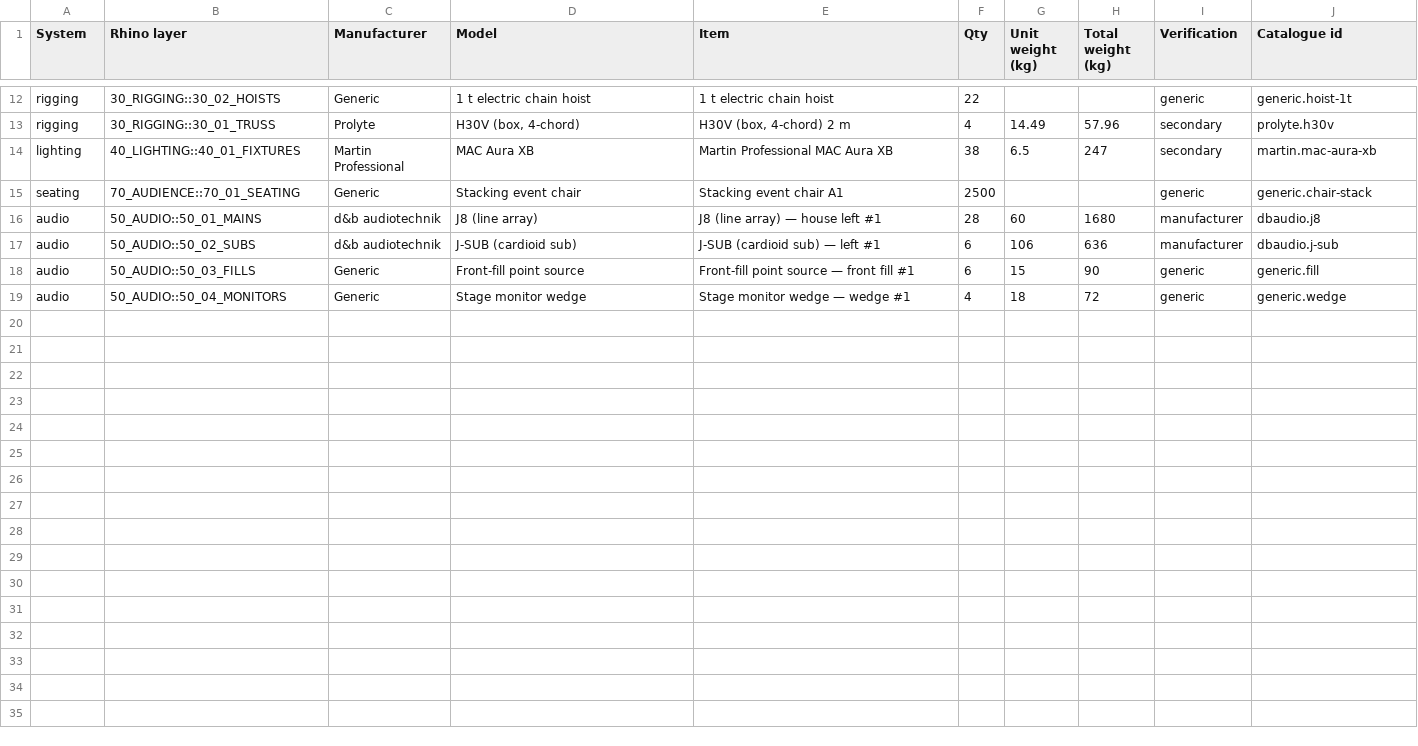
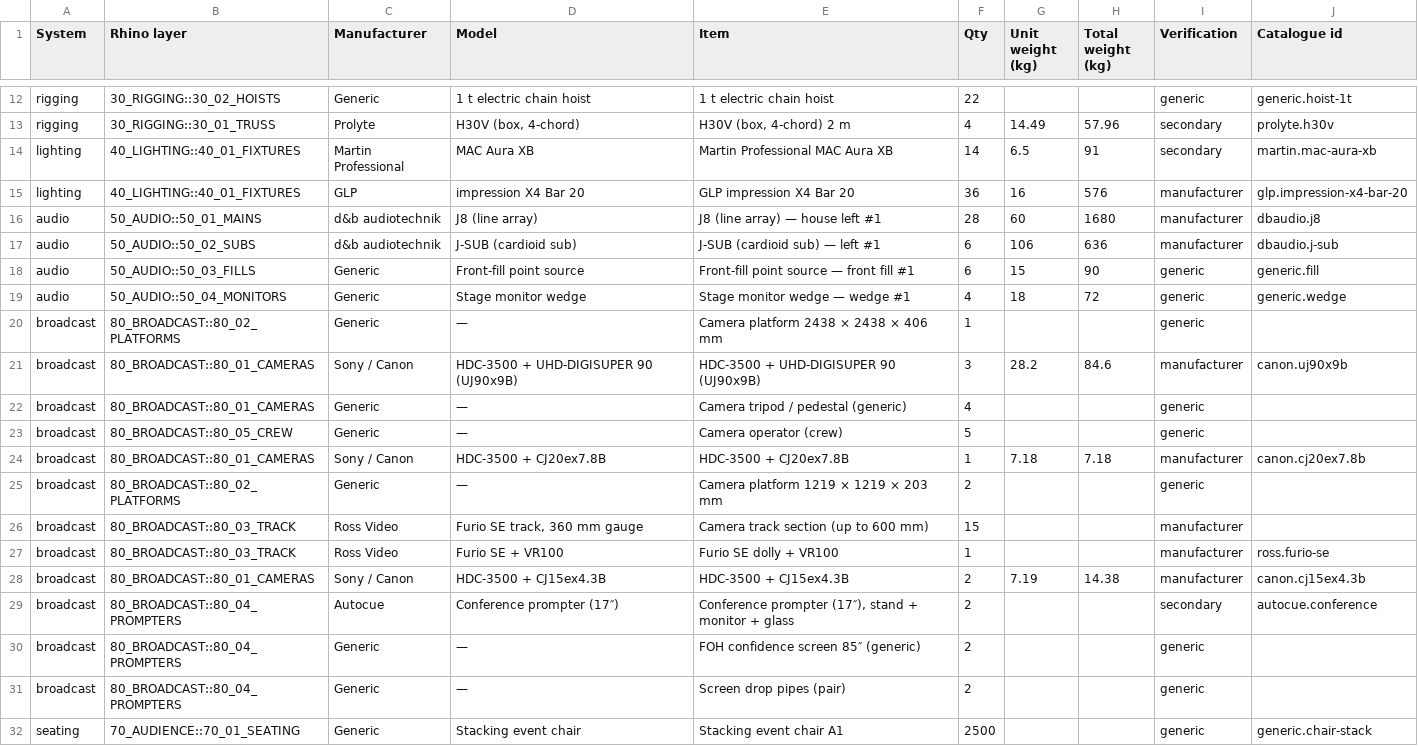
Before and after one commit to alexilten/STAGEWORK, a CSV file: samples/panoramic-keynote.bom.csv, drawn as a sheet; only a part is shown, gaps mark what is left out.

```diff
--- a/samples/panoramic-keynote.bom.csv
+++ b/samples/panoramic-keynote.bom.csv
@@ -13,4 +13,4 @@ rigging,30_RIGGING::30_02_HOISTS,Generic,1 t electric chain hoist,1 t electric c
 rigging,30_RIGGING::30_01_TRUSS,Prolyte,"H30V (box, 4-chord)","H30V (box, 4-chord) 2 m",4,14.49,57.96,secondary,prolyte.h30v
-lighting,40_LIGHTING::40_01_FIXTURES,Martin Professional,MAC Aura XB,Martin Professional MAC Aura XB,38,6.5,247,secondary,martin.mac-aura-xb
-seating,70_AUDIENCE::70_01_SEATING,Generic,Stacking event chair,Stacking event chair A1,2500,,,generic,generic.chair-stack
+lighting,40_LIGHTING::40_01_FIXTURES,Martin Professional,MAC Aura XB,Martin Professional MAC Aura XB,14,6.5,91,secondary,martin.mac-aura-xb
+lighting,40_LIGHTING::40_01_FIXTURES,GLP,impression X4 Bar 20,GLP impression X4 Bar 20,36,16,576,manufacturer,glp.impression-x4-bar-20
 audio,50_AUDIO::50_01_MAINS,d&b audiotechnik,J8 (line array),J8 (line array) — house left #1,28,60,1680,manufacturer,dbaudio.j8
@@ -19 +19,14 @@ audio,50_AUDIO::50_03_FILLS,Generic,Front-fill point source,Front-fill point sou
 audio,50_AUDIO::50_04_MONITORS,Generic,Stage monitor wedge,Stage monitor wedge — wedge #1,4,18,72,generic,generic.wedge
+broadcast,80_BROADCAST::80_02_PLATFORMS,Generic,—,Camera platform 2438 × 2438 × 406 mm,1,,,generic,
+broadcast,80_BROADCAST::80_01_CAMERAS,Sony / Canon,HDC-3500 + UHD-DIGISUPER 90 (UJ90x9B),HDC-3500 + UHD-DIGISUPER 90 (UJ90x9B),3,28.2,84.6,manufacturer,canon.uj90x9b
+broadcast,80_BROADCAST::80_01_CAMERAS,Generic,—,Camera tripod / pedestal (generic),4,,,generic,
+broadcast,80_BROADCAST::80_05_CREW,Generic,—,Camera operator (crew),5,,,generic,
+broadcast,80_BROADCAST::80_01_CAMERAS,Sony / Canon,HDC-3500 + CJ20ex7.8B,HDC-3500 + CJ20ex7.8B,1,7.18,7.18,manufacturer,canon.cj20ex7.8b
+broadcast,80_BROADCAST::80_02_PLATFORMS,Generic,—,Camera platform 1219 × 1219 × 203 mm,2,,,generic,
+broadcast,80_BROADCAST::80_03_TRACK,Ross Video,"Furio SE track, 360 mm gauge",Camera track section (up to 600 mm),15,,,manufacturer,
+broadcast,80_BROADCAST::80_03_TRACK,Ross Video,Furio SE + VR100,Furio SE dolly + VR100,1,,,manufacturer,ross.furio-se
+broadcast,80_BROADCAST::80_01_CAMERAS,Sony / Canon,HDC-3500 + CJ15ex4.3B,HDC-3500 + CJ15ex4.3B,2,7.19,14.38,manufacturer,canon.cj15ex4.3b
+broadcast,80_BROADCAST::80_04_PROMPTERS,Autocue,Conference prompter (17″),"Conference prompter (17″), stand + monitor + glass",2,,,secondary,autocue.conference
+broadcast,80_BROADCAST::80_04_PROMPTERS,Generic,—,FOH confidence screen 85″ (generic),2,,,generic,
+broadcast,80_BROADCAST::80_04_PROMPTERS,Generic,—,Screen drop pipes (pair),2,,,generic,
+seating,70_AUDIENCE::70_01_SEATING,Generic,Stacking event chair,Stacking event chair A1,2500,,,generic,generic.chair-stack
```
Also changed, not shown: samples/conversation.bom.csv, samples/minimal-keynote.bom.csv, 47 other files.
